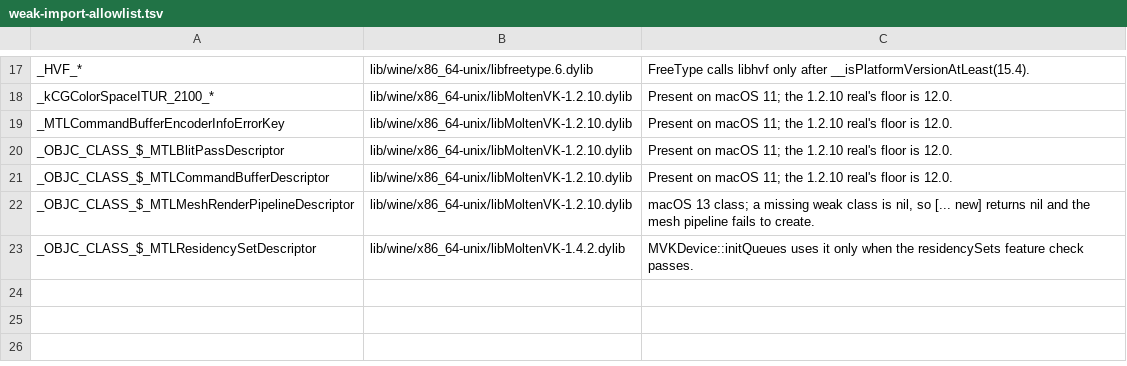
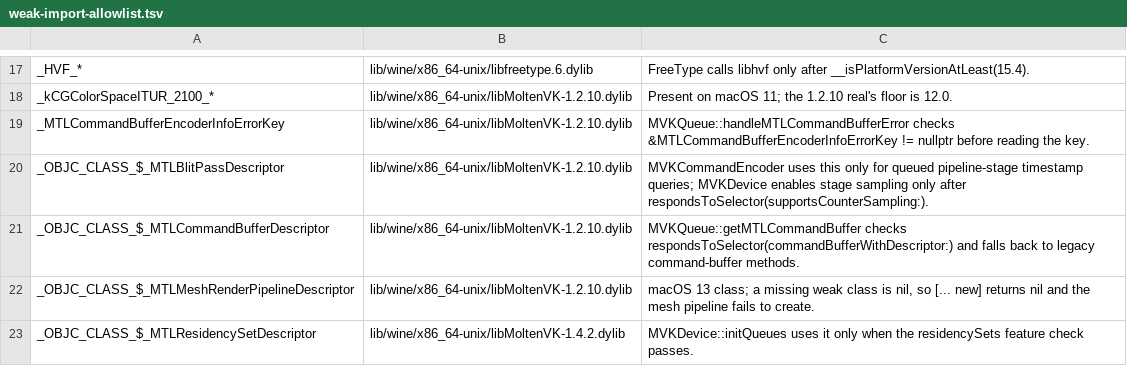
Before and after one commit to dspp779/cyder-wine-engine, a TSV file: config/weak-import-allowlist.tsv, drawn as a sheet; only a part is shown, gaps mark what is left out.

```diff
--- a/config/weak-import-allowlist.tsv
+++ b/config/weak-import-allowlist.tsv
@@ -18,5 +18,5 @@ _HVF_*	lib/wine/x86_64-unix/libfreetype.6.dylib	FreeType calls libhvf only after
 _kCGColorSpaceITUR_2100_*	lib/wine/x86_64-unix/libMoltenVK-1.2.10.dylib	Present on macOS 11; the 1.2.10 real's floor is 12.0.
-_MTLCommandBufferEncoderInfoErrorKey	lib/wine/x86_64-unix/libMoltenVK-1.2.10.dylib	Present on macOS 11; the 1.2.10 real's floor is 12.0.
-_OBJC_CLASS_$_MTLBlitPassDescriptor	lib/wine/x86_64-unix/libMoltenVK-1.2.10.dylib	Present on macOS 11; the 1.2.10 real's floor is 12.0.
-_OBJC_CLASS_$_MTLCommandBufferDescriptor	lib/wine/x86_64-unix/libMoltenVK-1.2.10.dylib	Present on macOS 11; the 1.2.10 real's floor is 12.0.
+_MTLCommandBufferEncoderInfoErrorKey	lib/wine/x86_64-unix/libMoltenVK-1.2.10.dylib	MVKQueue::handleMTLCommandBufferError checks &MTLCommandBufferEncoderInfoErrorKey != nullptr before reading the key.
+_OBJC_CLASS_$_MTLBlitPassDescriptor	lib/wine/x86_64-unix/libMoltenVK-1.2.10.dylib	MVKCommandEncoder uses this only for queued pipeline-stage timestamp queries; MVKDevice enables stage sampling only after respondsToSelector(supportsCounterSampling:).
+_OBJC_CLASS_$_MTLCommandBufferDescriptor	lib/wine/x86_64-unix/libMoltenVK-1.2.10.dylib	MVKQueue::getMTLCommandBuffer checks respondsToSelector(commandBufferWithDescriptor:) and falls back to legacy command-buffer methods.
 _OBJC_CLASS_$_MTLMeshRenderPipelineDescriptor	lib/wine/x86_64-unix/libMoltenVK-1.2.10.dylib	macOS 13 class; a missing weak class is nil, so [... new] returns nil and the mesh pipeline fails to create.
```
Also changed, not shown: 5 other files.
